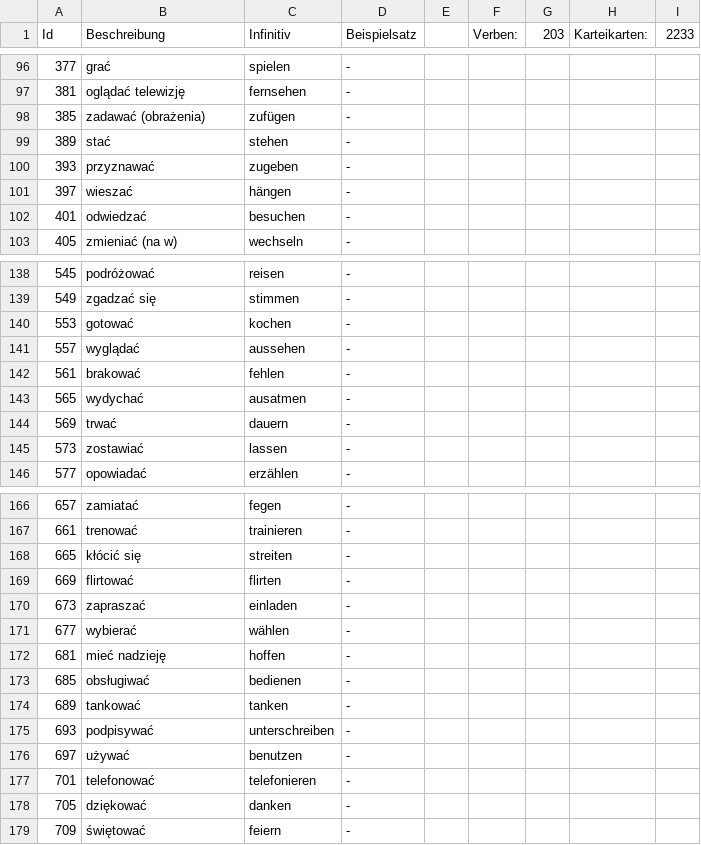
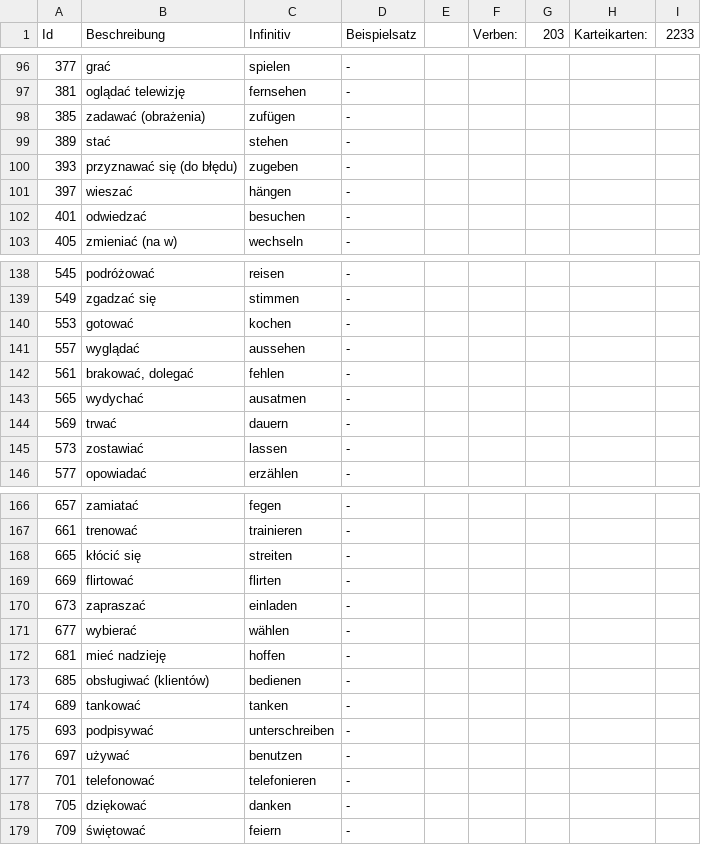
Before and after one commit to Heaven31415/vocabulary-trainer-2, a CSV file: data/Verbs.csv, drawn as a sheet; only a part is shown, gaps mark what is left out.

Commit message:
Update data files.

```diff
--- a/data/Verbs.csv
+++ b/data/Verbs.csv
@@ -99,3 +99,3 @@ Id,Beschreibung,Infinitiv,Beispielsatz,,Verben:,203,Karteikarten:,2233
 389,stać,stehen,-,,,,,
-393,przyznawać,zugeben,-,,,,,
+393,przyznawać się (do błędu),zugeben,-,,,,,
 397,wieszać,hängen,-,,,,,
@@ -141,3 +141,3 @@ Id,Beschreibung,Infinitiv,Beispielsatz,,Verben:,203,Karteikarten:,2233
 557,wyglądać,aussehen,-,,,,,
-561,brakować,fehlen,-,,,,,
+561,"brakować, dolegać",fehlen,-,,,,,
 565,wydychać,ausatmen,-,,,,,
@@ -172,3 +172,3 @@ Id,Beschreibung,Infinitiv,Beispielsatz,,Verben:,203,Karteikarten:,2233
 681,mieć nadzieję,hoffen,-,,,,,
-685,obsługiwać,bedienen,-,,,,,
+685,obsługiwać (klientów),bedienen,-,,,,,
 689,tankować,tanken,-,,,,,
```
Also changed, not shown: 3 other files.
